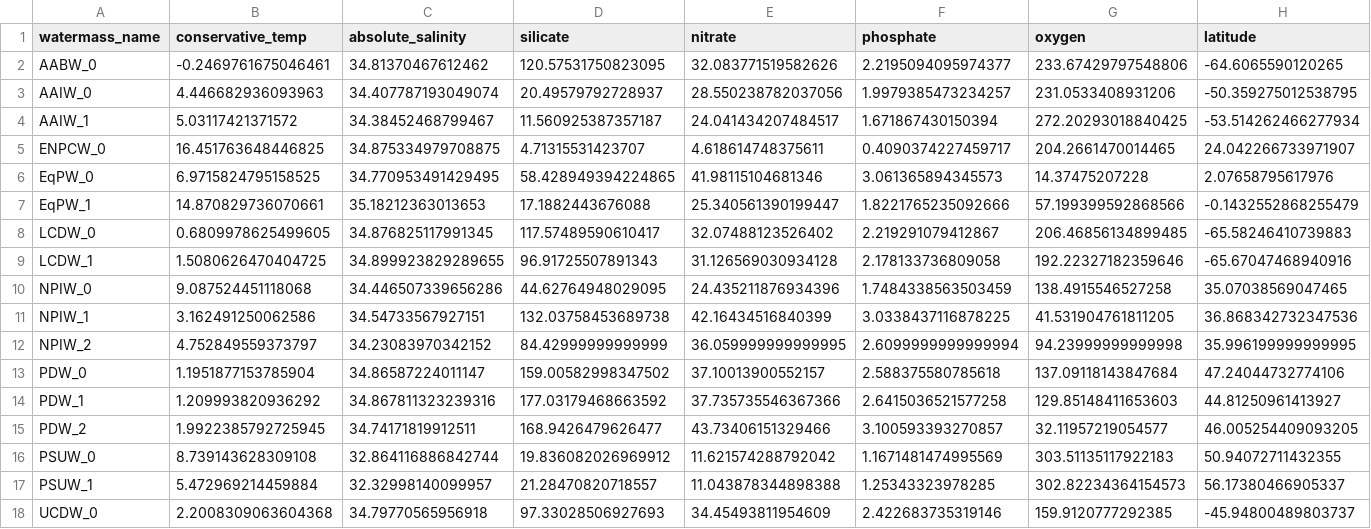
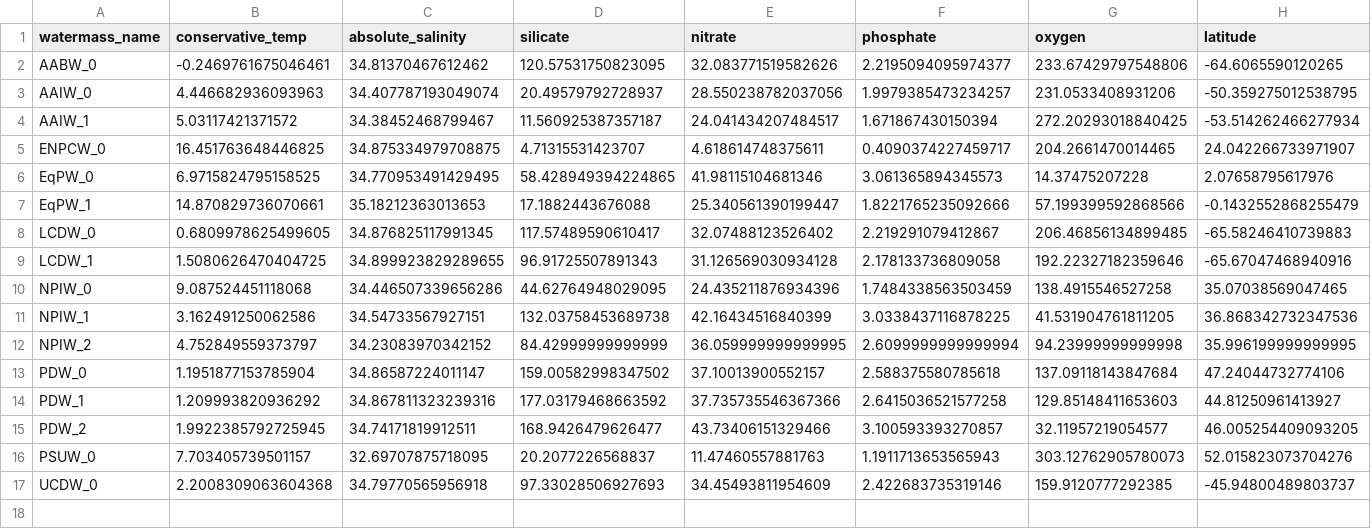
Before and after one commit to nitrogenlab/GP15_watermassanalysis, a CSV file: GP15_intermediateanddeep_endmemberswithsubtypes.csv, drawn as a sheet; only a part is shown; rows hold the shown columns only; the diff covers the shown part only; the diff names each change by its address in the sheet, - before the commit and + after, or states it on an @@ line.

Commit message:
updated_number_archetypes

```diff
--- a/GP15_intermediateanddeep_endmemberswithsubtypes.csv
+++ b/GP15_intermediateanddeep_endmemberswithsubtypes.csv
-B16 (conservative_temp): 8.739143628309108
+B16 (conservative_temp): 7.703405739501157
-C16 (absolute_salinity): 32.864116886842744
+C16 (absolute_salinity): 32.69707875718095
-D16 (silicate): 19.836082026969912
+D16 (silicate): 20.2077226568837
-E16 (nitrate): 11.621574288792042
+E16 (nitrate): 11.47460557881763
-F16 (phosphate): 1.1671481474995569
+F16 (phosphate): 1.1911713653565943
-G16 (oxygen): 303.51135117922183
+G16 (oxygen): 303.12762905780073
-H16 (latitude): 50.94072711432355
+H16 (latitude): 52.015823073704276
-row 17: PSUW_1 | 5.472969214459884 | 32.32998140099957 | 21.28470820718557 | 11.043878344898388 | 1.25343323978285 | 302.82234364154573 | 56.17380466905337
```
Also changed, not shown: 1 edited cell elsewhere in this file.
